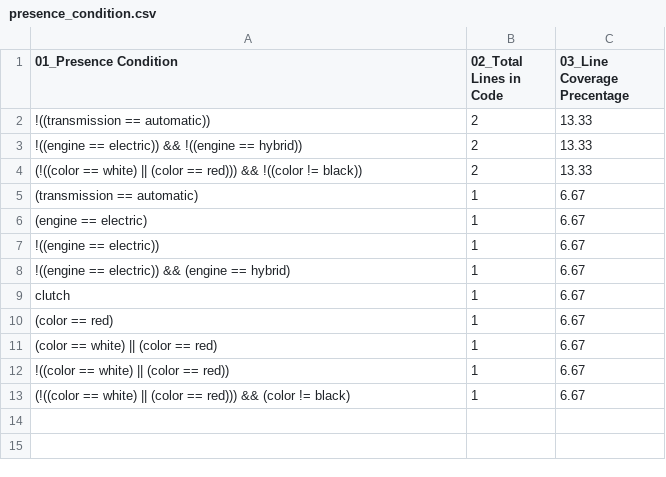
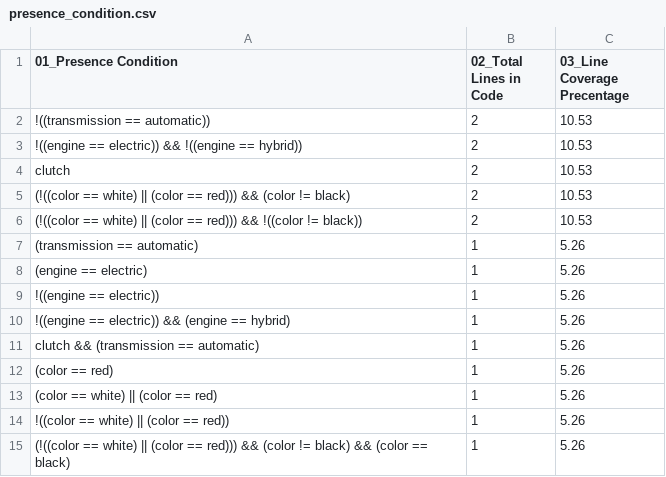
Before and after one commit to chinkhor/VarCHEKER-reports, a CSV file: presence_condition.csv, drawn as a sheet.

```diff
--- a/presence_condition.csv
+++ b/presence_condition.csv
@@ -1,13 +1,15 @@
 01_Presence Condition,02_Total Lines in Code,03_Line Coverage Precentage
-!((transmission == automatic)),2,13.33
-!((engine == electric)) && !((engine == hybrid)),2,13.33
-(!((color == white) || (color == red))) && !((color != black)),2,13.33
-(transmission == automatic),1,6.67
-(engine == electric),1,6.67
-!((engine == electric)),1,6.67
-!((engine == electric)) && (engine == hybrid),1,6.67
-clutch,1,6.67
-(color == red),1,6.67
-(color == white) || (color == red),1,6.67
-!((color == white) || (color == red)),1,6.67
-(!((color == white) || (color == red))) && (color != black),1,6.67
+!((transmission == automatic)),2,10.53
+!((engine == electric)) && !((engine == hybrid)),2,10.53
+clutch,2,10.53
+(!((color == white) || (color == red))) && (color != black),2,10.53
+(!((color == white) || (color == red))) && !((color != black)),2,10.53
+(transmission == automatic),1,5.26
+(engine == electric),1,5.26
+!((engine == electric)),1,5.26
+!((engine == electric)) && (engine == hybrid),1,5.26
+clutch && (transmission == automatic),1,5.26
+(color == red),1,5.26
+(color == white) || (color == red),1,5.26
+!((color == white) || (color == red)),1,5.26
+(!((color == white) || (color == red))) && (color != black) && (color == black),1,5.26
```
Also changed, not shown: min_set.csv, stat.csv, 2 other files.
